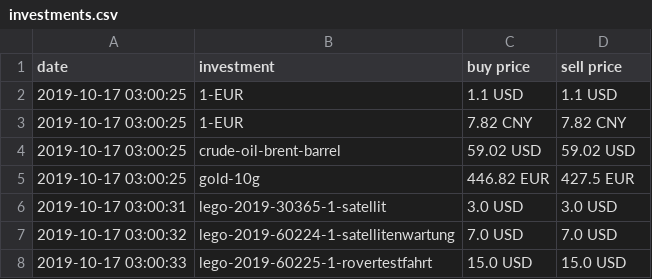
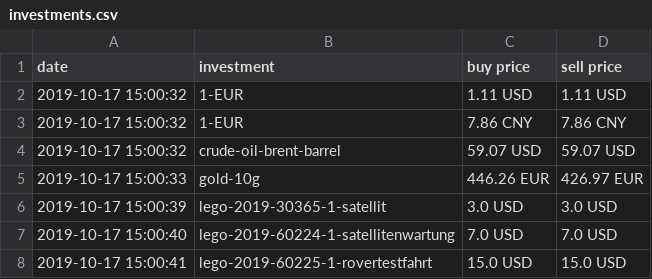
Before and after one commit to ooz/zeitgeist, a CSV file: investments.csv, drawn as a sheet.

```diff
--- a/investments.csv
+++ b/investments.csv
@@ -1,8 +1,8 @@
 date, investment, buy price, sell price
-2019-10-17 03:00:25, 1-EUR, 1.1 USD, 1.1 USD
-2019-10-17 03:00:25, 1-EUR, 7.82 CNY, 7.82 CNY
-2019-10-17 03:00:25, crude-oil-brent-barrel, 59.02 USD, 59.02 USD
-2019-10-17 03:00:25, gold-10g, 446.82 EUR, 427.5 EUR
-2019-10-17 03:00:31, lego-2019-30365-1-satellit, 3.0 USD, 3.0 USD
-2019-10-17 03:00:32, lego-2019-60224-1-satellitenwartung, 7.0 USD, 7.0 USD
-2019-10-17 03:00:33, lego-2019-60225-1-rovertestfahrt, 15.0 USD, 15.0 USD
+2019-10-17 15:00:32, 1-EUR, 1.11 USD, 1.11 USD
+2019-10-17 15:00:32, 1-EUR, 7.86 CNY, 7.86 CNY
+2019-10-17 15:00:32, crude-oil-brent-barrel, 59.07 USD, 59.07 USD
+2019-10-17 15:00:33, gold-10g, 446.26 EUR, 426.97 EUR
+2019-10-17 15:00:39, lego-2019-30365-1-satellit, 3.0 USD, 3.0 USD
+2019-10-17 15:00:40, lego-2019-60224-1-satellitenwartung, 7.0 USD, 7.0 USD
+2019-10-17 15:00:41, lego-2019-60225-1-rovertestfahrt, 15.0 USD, 15.0 USD
```
Also changed, not shown: 1 other file.
